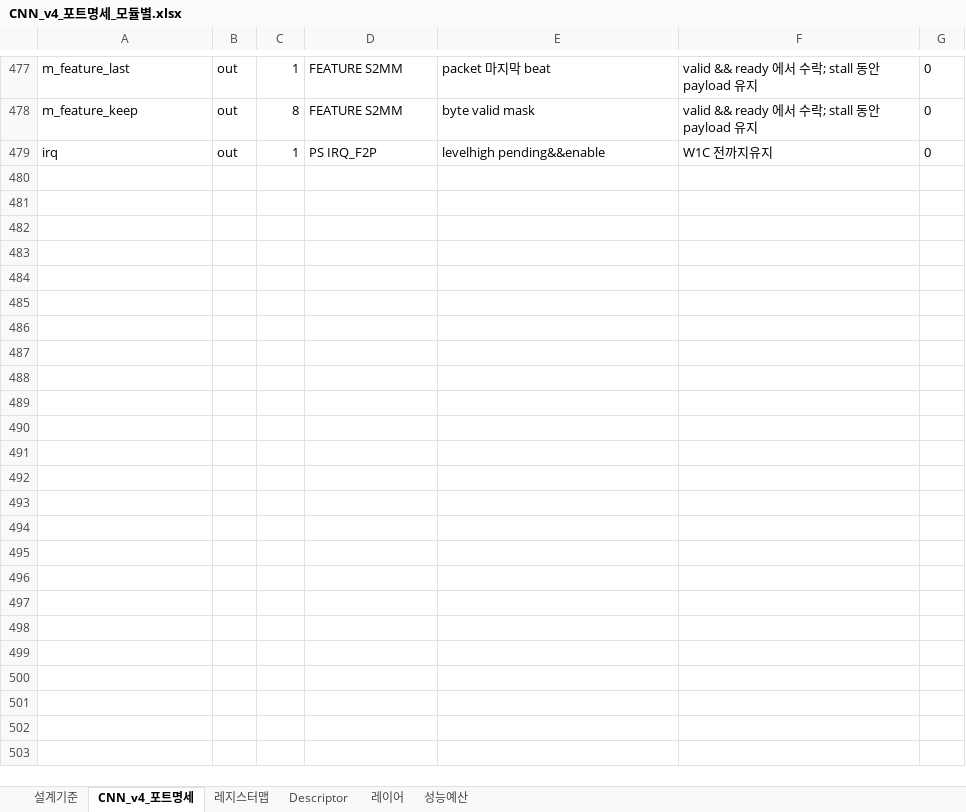
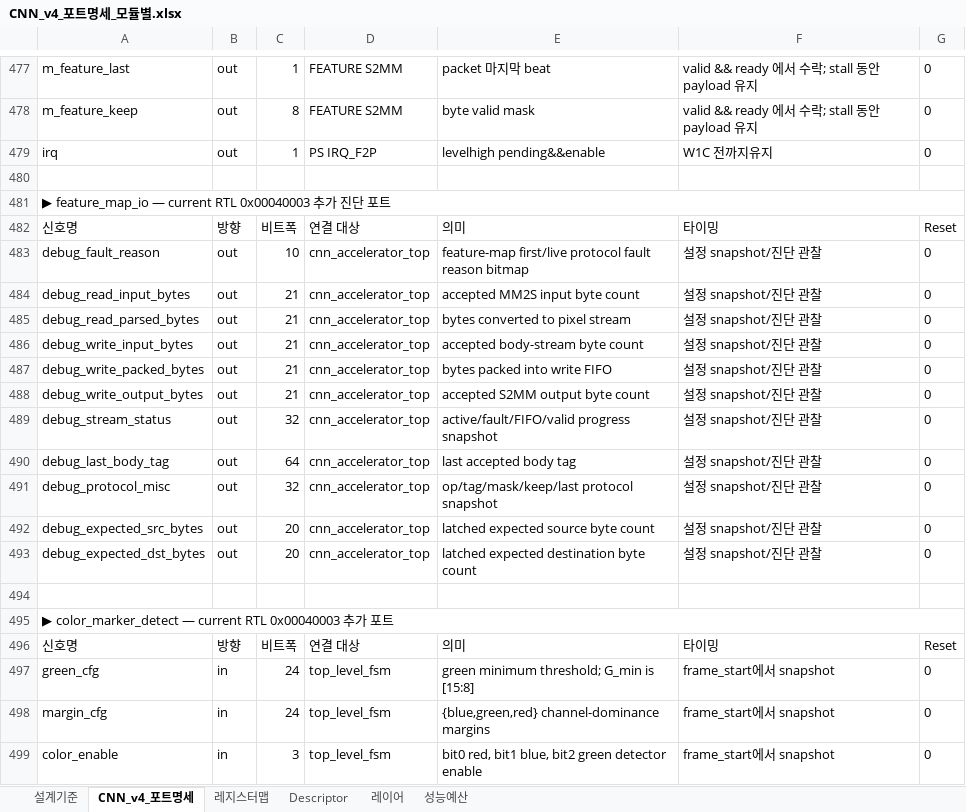
Before and after one commit to realisshoon/zynq-cnn-motion-robot-soc, an Excel workbook: CNN/golden_py_model/generated/CNN_v4_포트명세_모듈별.xlsx, sheet CNN_v4_포트명세, drawn as a sheet; only a part is shown, gaps mark what is left out; values as stored, in another font and other column widths than the file's, no borders; the diff covers the shown part only; the diff names each change by its address in the sheet, - before the commit and + after, or states it on an @@ line.

Commit message:
fix : cnn_top, json, xlsx

```diff
--- a/CNN/golden_py_model/generated/CNN_v4_포트명세_모듈별.xlsx (sheet CNN_v4_포트명세)
+++ b/CNN/golden_py_model/generated/CNN_v4_포트명세_모듈별.xlsx (sheet CNN_v4_포트명세)
+row 480: (empty)
+row 481: ▶ feature_map_io — current RTL 0x00040003 추가 진단 포트
+row 482: 신호명 | 방향 | 비트폭 | 연결 대상 | 의미 | 타이밍 | Reset
+row 483: debug_fault_reason | out | 10 | cnn_accelerator_top | feature-map first/live protocol fault reason bitmap | 설정 snapshot/진단 관찰 | 0
+row 484: debug_read_input_bytes | out | 21 | cnn_accelerator_top | accepted MM2S input byte count | 설정 snapshot/진단 관찰 | 0
+row 485: debug_read_parsed_bytes | out | 21 | cnn_accelerator_top | bytes converted to pixel stream | 설정 snapshot/진단 관찰 | 0
+row 486: debug_write_input_bytes | out | 21 | cnn_accelerator_top | accepted body-stream byte count | 설정 snapshot/진단 관찰 | 0
+row 487: debug_write_packed_bytes | out | 21 | cnn_accelerator_top | bytes packed into write FIFO | 설정 snapshot/진단 관찰 | 0
+row 488: debug_write_output_bytes | out | 21 | cnn_accelerator_top | accepted S2MM output byte count | 설정 snapshot/진단 관찰 | 0
+row 489: debug_stream_status | out | 32 | cnn_accelerator_top | active/fault/FIFO/valid progress snapshot | 설정 snapshot/진단 관찰 | 0
+row 490: debug_last_body_tag | out | 64 | cnn_accelerator_top | last accepted body tag | 설정 snapshot/진단 관찰 | 0
+row 491: debug_protocol_misc | out | 32 | cnn_accelerator_top | op/tag/mask/keep/last protocol snapshot | 설정 snapshot/진단 관찰 | 0
+row 492: debug_expected_src_bytes | out | 20 | cnn_accelerator_top | latched expected source byte count | 설정 snapshot/진단 관찰 | 0
+row 493: debug_expected_dst_bytes | out | 20 | cnn_accelerator_top | latched expected destination byte count | 설정 snapshot/진단 관찰 | 0
+row 494: (empty)
+row 495: ▶ color_marker_detect — current RTL 0x00040003 추가 포트
+row 496: 신호명 | 방향 | 비트폭 | 연결 대상 | 의미 | 타이밍 | Reset
+row 497: green_cfg | in | 24 | top_level_fsm | green minimum threshold; G_min is [15:8] | frame_start에서 snapshot | 0
+row 498: margin_cfg | in | 24 | top_level_fsm | {blue,green,red} channel-dominance margins | frame_start에서 snapshot | 0
+row 499: color_enable | in | 3 | top_level_fsm | bit0 red, bit1 blue, bit2 green detector enable | frame_start에서 snapshot | 0
```
Also changed, not shown: 19 added rows and 1 edited cell elsewhere in this sheet, sheet 레지스터맵, 8 other files.
